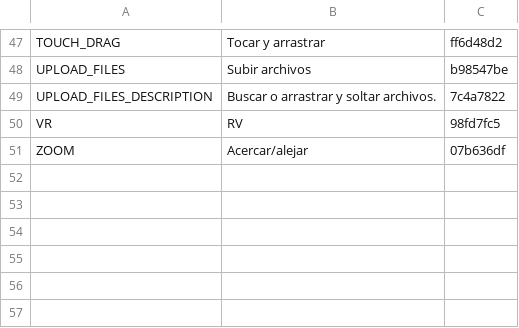
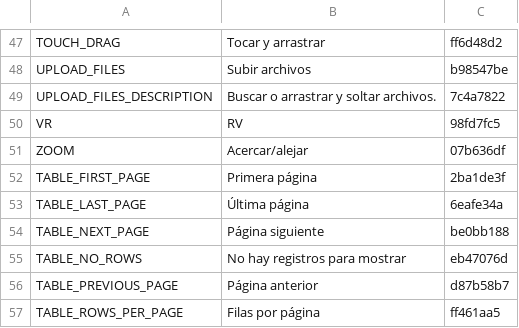
Before and after one commit to terraware/web-components, a CSV file: src/strings/csv/es.csv, drawn as a sheet; only a part is shown, gaps mark what is left out.

```diff
--- a/src/strings/csv/es.csv
+++ b/src/strings/csv/es.csv
@@ -51 +51,7 @@ VR,RV,98fd7fc5
 ZOOM,Acercar/alejar,07b636df
+TABLE_FIRST_PAGE,Primera página,2ba1de3f
+TABLE_LAST_PAGE,Última página,6eafe34a
+TABLE_NEXT_PAGE,Página siguiente,be0bb188
+TABLE_NO_ROWS,No hay registros para mostrar,eb47076d
+TABLE_PREVIOUS_PAGE,Página anterior,d87b58b7
+TABLE_ROWS_PER_PAGE,Filas por página,ff461aa5
```
Also changed, not shown: src/strings/csv/en.csv, src/strings/csv/fr.csv, 10 other files.
